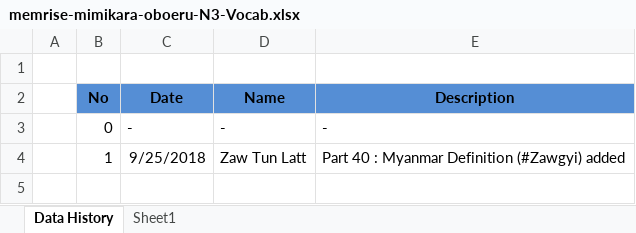
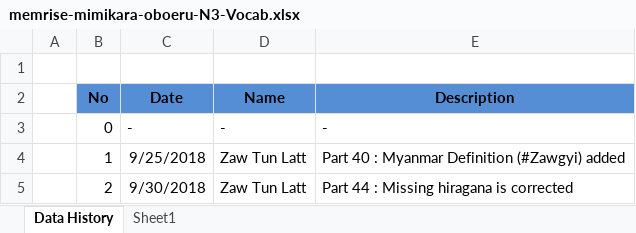
Before and after one commit to zawtunlatt/memrise-japanese-courses, an Excel workbook: created/memrise-mimikara-oboeru-N3-Vocab.xlsx, sheet Data History, drawn as a sheet; values as stored, in another font and other column widths than the file's, no borders; the diff names each change by its address in the sheet, - before the commit and + after, or states it on an @@ line.

Commit message:
# Word Corrected memrise-mimikara-oboeru-N3-Vocab.xlsx

```diff
--- a/created/memrise-mimikara-oboeru-N3-Vocab.xlsx (sheet Data History)
+++ b/created/memrise-mimikara-oboeru-N3-Vocab.xlsx (sheet Data History)
+row 5:  | 2 | 9/30/2018 | Zaw Tun Latt | Part 44 : Missing hiragana is corrected
```
Also changed, not shown: sheet Sheet1.
